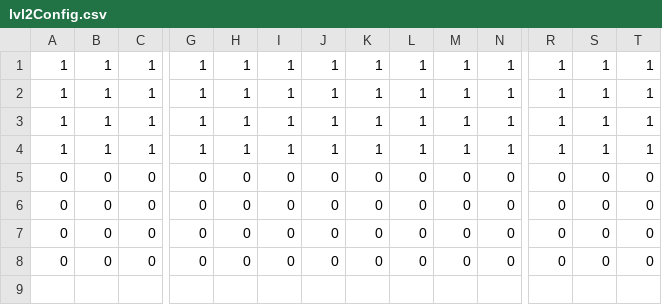
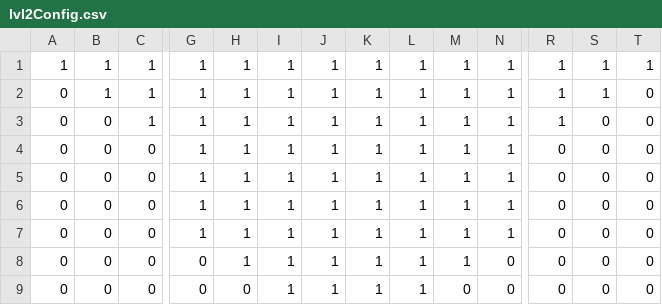
Before and after one commit to zubelsterling/Breakout, a CSV file: Assets/BrickLayoutConfig/lvl2Config.csv, drawn as a sheet; only a part is shown, gaps mark what is left out; addresses are those after the commit; rows hold the shown columns only; the diff covers the shown part only; the diff names each change by its address in the sheet, - before the commit and + after, or states it on an @@ line.

```diff
--- a/Assets/BrickLayoutConfig/lvl2Config.csv
+++ b/Assets/BrickLayoutConfig/lvl2Config.csv
-A2:A4: 1
+A2:A4: 0
-T2:T4: 1
+T2:T4: 0
-B3:B4: 1
+B3:B4: 0
-S3:S4: 1
+S3:S4: 0
-C4: 1
+C4: 0
-R4: 1
+R4: 0
+row 5: 0 | 0 | 0 | 1 | 1 | 1 | 1 | 1 | 1 | 1 | 1 | 0 | 0 | 0
-G6:G7: 0
+G6:G7: 1
-H6:H8: 0
+H6:H8: 1
-I6:I9: 0
+I6:I9: 1
-J6:J9: 0
+J6:J9: 1
-K6:K9: 0
+K6:K9: 1
-L6:L9: 0
+L6:L9: 1
-M6:M8: 0
+M6:M8: 1
-N6:N7: 0
+N6:N7: 1
```
Also changed, not shown: 2 edited cells elsewhere in this file, Assets/BrickLayoutConfig/lvl1Config.csv, 11 other files.
